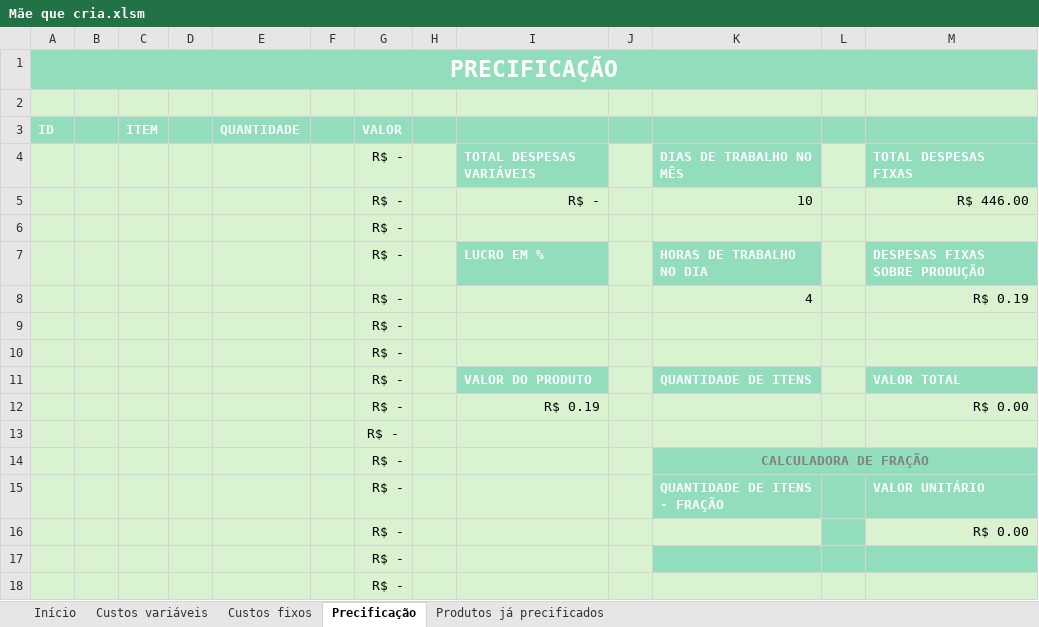
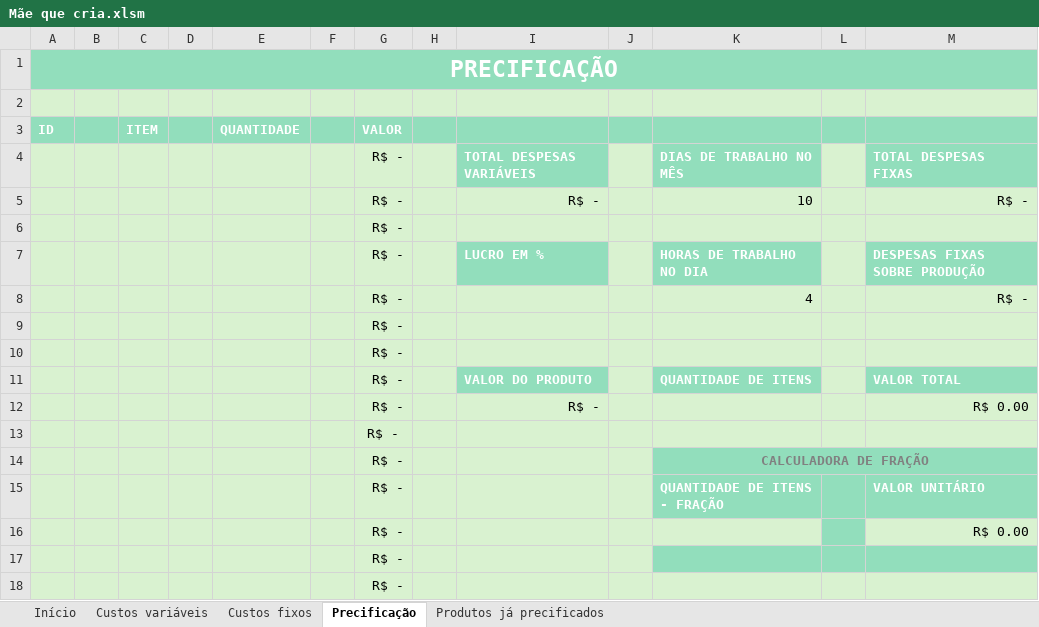
Before and after one commit to sandrokti/precificacao1, an Excel workbook: assets/files/Mãe que cria.xlsm, sheet Precificação, drawn as a sheet; only a part is shown; values as stored, in another font and other column widths than the file's, no borders; charts and pictures not drawn; the diff names each change by its address in the sheet, - before the commit and + after, or states it on an @@ line.

```diff
--- a/assets/files/Mãe que cria.xlsm (sheet Precificação)
+++ b/assets/files/Mãe que cria.xlsm (sheet Precificação)
-M5: R$ 446.00
+M5: R$ -
-M8: R$ 0.19
+M8: R$ -
-I12: R$ 0.19
+I12: R$ -
```
Also changed, not shown: sheet Custos variáveis, sheet Custos fixos, 2 other files.
